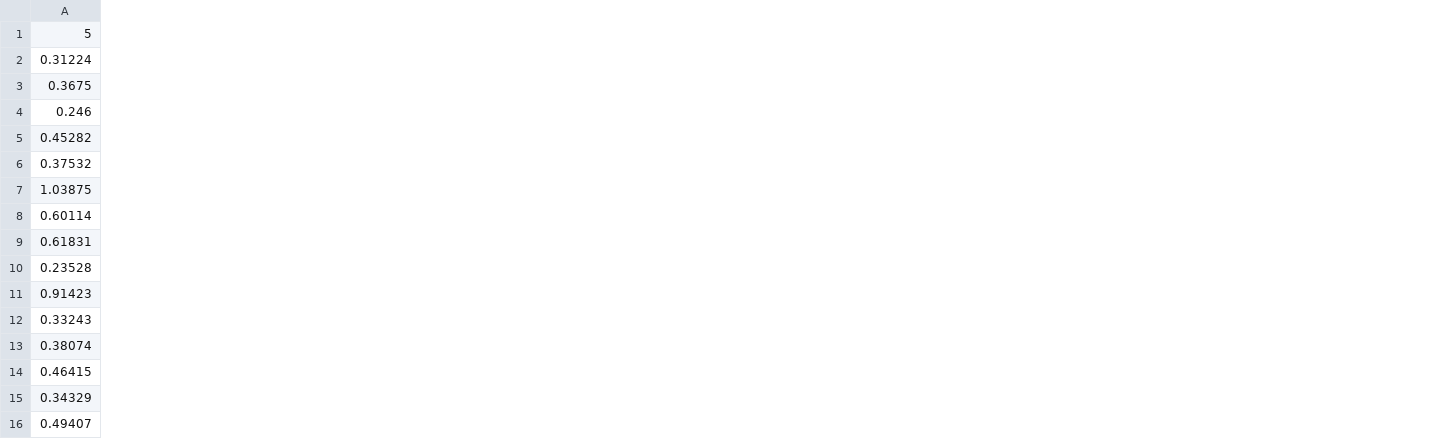
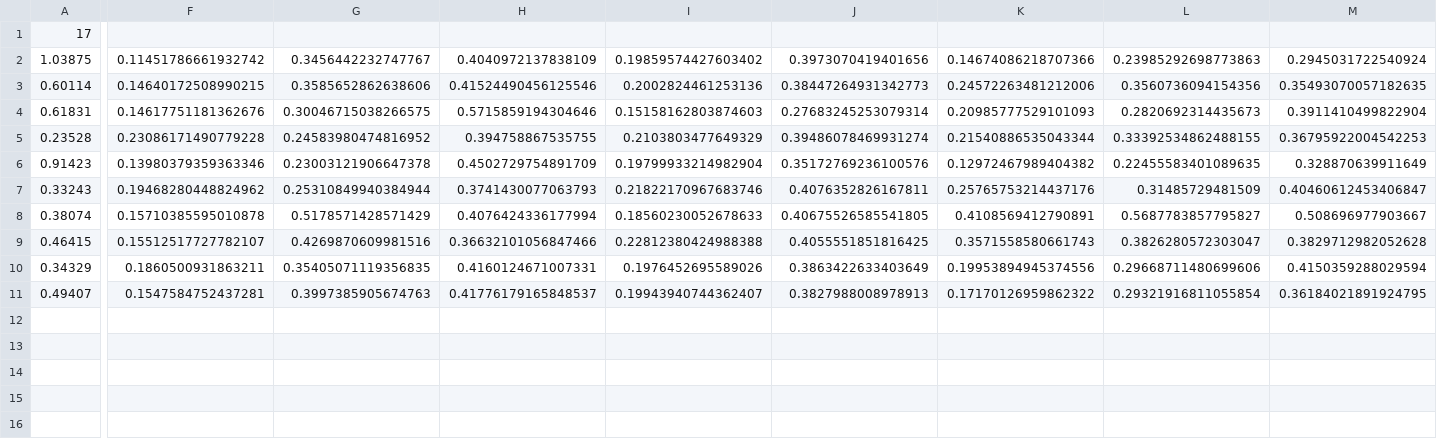
Before and after one commit to OMGCA/Benson, a CSV file: Algorithm_Training/03_testing.csv, drawn as a sheet; only a part is shown, gaps mark what is left out; removed rows and columns are numbered as before the commit, all else as after; rows hold the shown columns only; the diff covers the shown part only; the diff names each change by its address in the sheet, - before the commit and + after, or states it on an @@ line.

```diff
--- a/Algorithm_Training/03_testing.csv
+++ b/Algorithm_Training/03_testing.csv
+column F, rows 2-11: 0.11451786661932742 | 0.14640172508990215 | 0.14617751181362676 | 0.23086171490779228 | 0.13980379359363346 | 0.19468280448824962 | 0.15710385595010878 | 0.15512517727782107 | 0.1860500931863211 | 0.1547584752437281
+column G, rows 2-11: 0.3456442232747767 | 0.3585652862638606 | 0.30046715038266575 | 0.24583980474816952 | 0.23003121906647378 | 0.25310849940384944 | 0.5178571428571429 | 0.4269870609981516 | 0.35405071119356835 | 0.3997385905674763
+column H, rows 2-11: 0.4040972137838109 | 0.41524490456125546 | 0.5715859194304646 | 0.394758867535755 | 0.4502729754891709 | 0.3741430077063793 | 0.4076424336177994 | 0.36632101056847466 | 0.4160124671007331 | 0.41776179165848537
+column I, rows 2-11: 0.19859574427603402 | 0.2002824461253136 | 0.15158162803874603 | 0.2103803477649329 | 0.19799933214982904 | 0.21822170967683746 | 0.18560230052678633 | 0.22812380424988388 | 0.1976452695589026 | 0.19943940744362407
+column J, rows 2-11: 0.3973070419401656 | 0.38447264931342773 | 0.27683245253079314 | 0.39486078469931274 | 0.35172769236100576 | 0.4076352826167811 | 0.40675526585541805 | 0.4055551851816425 | 0.3863422633403649 | 0.3827988008978913
+column K, rows 2-11: 0.14674086218707366 | 0.24572263481212006 | 0.20985777529101093 | 0.21540886535043344 | 0.12972467989404382 | 0.25765753214437176 | 0.4108569412790891 | 0.3571558580661743 | 0.19953894945374556 | 0.17170126959862322
+column L, rows 2-11: 0.23985292698773863 | 0.3560736094154356 | 0.2820692314435673 | 0.33392534862488155 | 0.22455583401089635 | 0.31485729481509 | 0.5687783857795827 | 0.3826280572303047 | 0.29668711480699606 | 0.29321916811055854
+column M, rows 2-11: 0.2945031722540924 | 0.35493070057182635 | 0.3911410499822904 | 0.36795922004542253 | 0.328870639911649 | 0.40460612453406847 | 0.508696977903667 | 0.3829712982052628 | 0.4150359288029594 | 0.36184021891924795
-row 1: 5
-row 2: 0.31224
-row 3: 0.3675
-row 4: 0.246
-row 5: 0.45282
-row 6: 0.37532
+row 1: 17
```
Also changed, not shown: 4 added columns elsewhere in this file, Algorithm_Training/01_training.csv, Algorithm_Training/02_validation.csv, 16 other files.
